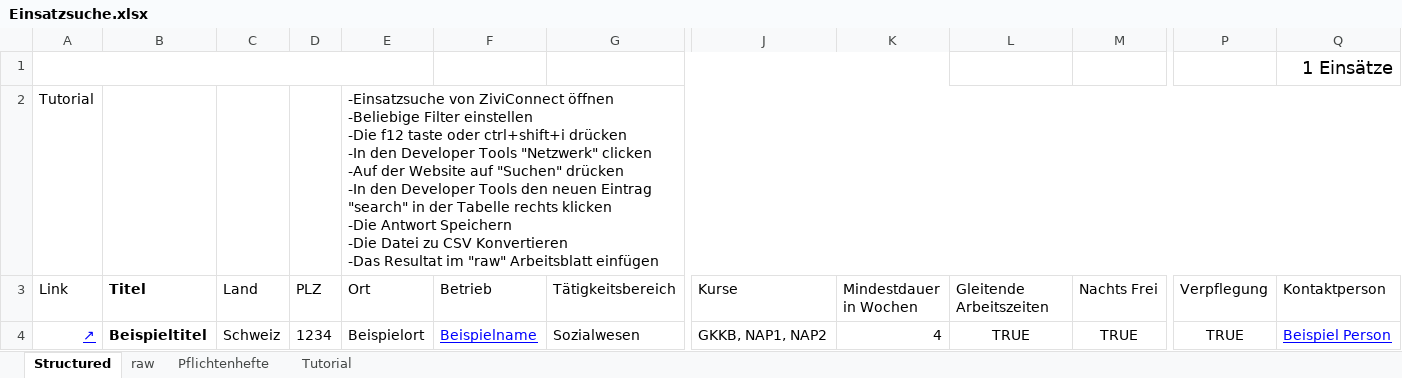
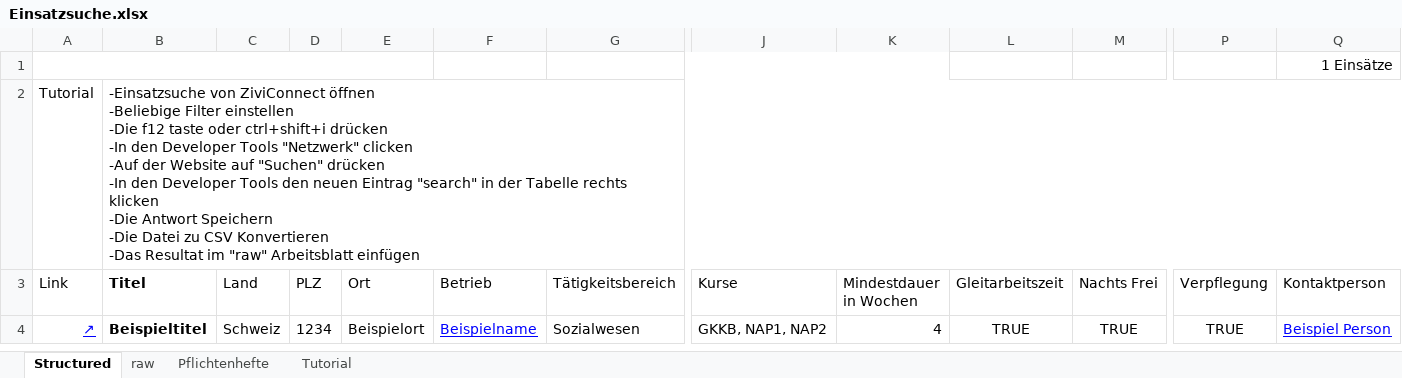
Before and after one commit to moritztim/ZiviDisConnect, an Excel workbook: Einsatzsuche.xlsx, sheet Structured, drawn as a sheet; only a part is shown, gaps mark what is left out; values as stored, in another font and other column widths than the file's, no borders; charts and pictures and conditional formats and table styles not drawn; ↵ is a line break in a cell; the diff names each change by its address in the sheet, - before the commit and + after, or states it on an @@ line.

Commit message:
Squeeze to fit at 100%

```diff
--- a/Einsatzsuche.xlsx (sheet Structured)
+++ b/Einsatzsuche.xlsx (sheet Structured)
@@ Q1 text size: smaller @@
-B2 (Titel): (empty)
+B2 (Titel): -Einsatzsuche von ZiviConnect öffnen ↵ -Beliebige Filter einstellen ↵ -Die f12 taste oder ctrl+shift+i drücken ↵ -In den Developer Tools "Netzwerk" clicken ↵ -Auf der Website auf "Suchen" drücken ↵ -In den Developer Tools den neuen Eintrag "search" in der Tabelle rechts klicken ↵ -Die Antwort Speichern ↵ -Die Datei zu CSV Konvertieren ↵ -Das Resultat im "raw" Arbeitsblatt einfügen
+B2:Q2 merged
-E2 (Ort): -Einsatzsuche von ZiviConnect öffnen ↵ -Beliebige Filter einstellen ↵ -Die f12 taste oder ctrl+shift+i drücken ↵ -In den Developer Tools "Netzwerk" clicken ↵ -Auf der Website auf "Suchen" drücken ↵ -In den Developer Tools den neuen Eintrag "search" in der Tabelle rechts klicken ↵ -Die Antwort Speichern ↵ -Die Datei zu CSV Konvertieren ↵ -Das Resultat im "raw" Arbeitsblatt einfügen
+E2 (Ort): (empty)
-E2:Q2 merged
-L3: Gleitende Arbeitszeiten
+L3: Gleitarbeitszeit
```
